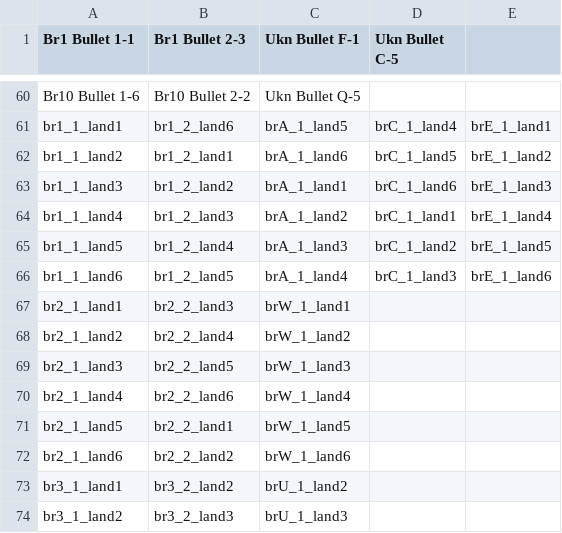
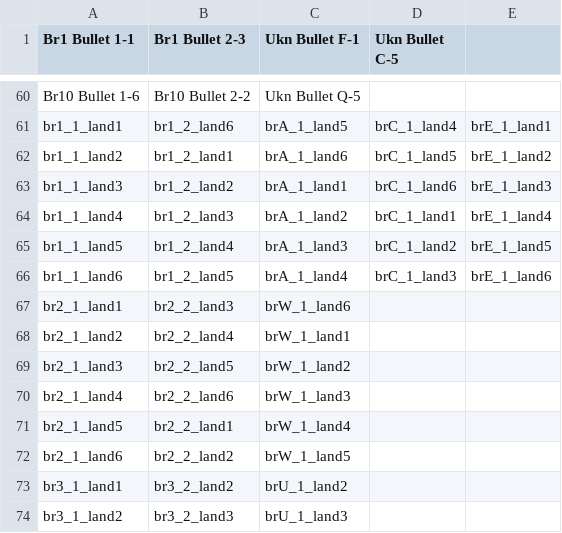
Before and after one commit to erichare/imaging-paper, a CSV file: csvs/matches.csv, drawn as a sheet; only a part is shown, gaps mark what is left out.

```diff
--- a/csvs/matches.csv
+++ b/csvs/matches.csv
@@ -66,8 +66,8 @@
 "br1_1_land6","br1_2_land5","brA_1_land4","brC_1_land3","brE_1_land6"
-"br2_1_land1","br2_2_land3","brW_1_land1","",""
-"br2_1_land2","br2_2_land4","brW_1_land2","",""
-"br2_1_land3","br2_2_land5","brW_1_land3","",""
-"br2_1_land4","br2_2_land6","brW_1_land4","",""
-"br2_1_land5","br2_2_land1","brW_1_land5","",""
-"br2_1_land6","br2_2_land2","brW_1_land6","",""
+"br2_1_land1","br2_2_land3","brW_1_land6","",""
+"br2_1_land2","br2_2_land4","brW_1_land1","",""
+"br2_1_land3","br2_2_land5","brW_1_land2","",""
+"br2_1_land4","br2_2_land6","brW_1_land3","",""
+"br2_1_land5","br2_2_land1","brW_1_land4","",""
+"br2_1_land6","br2_2_land2","brW_1_land5","",""
 "br3_1_land1","br3_2_land2","brU_1_land2","",""
```
Also changed, not shown: 2 other files.
